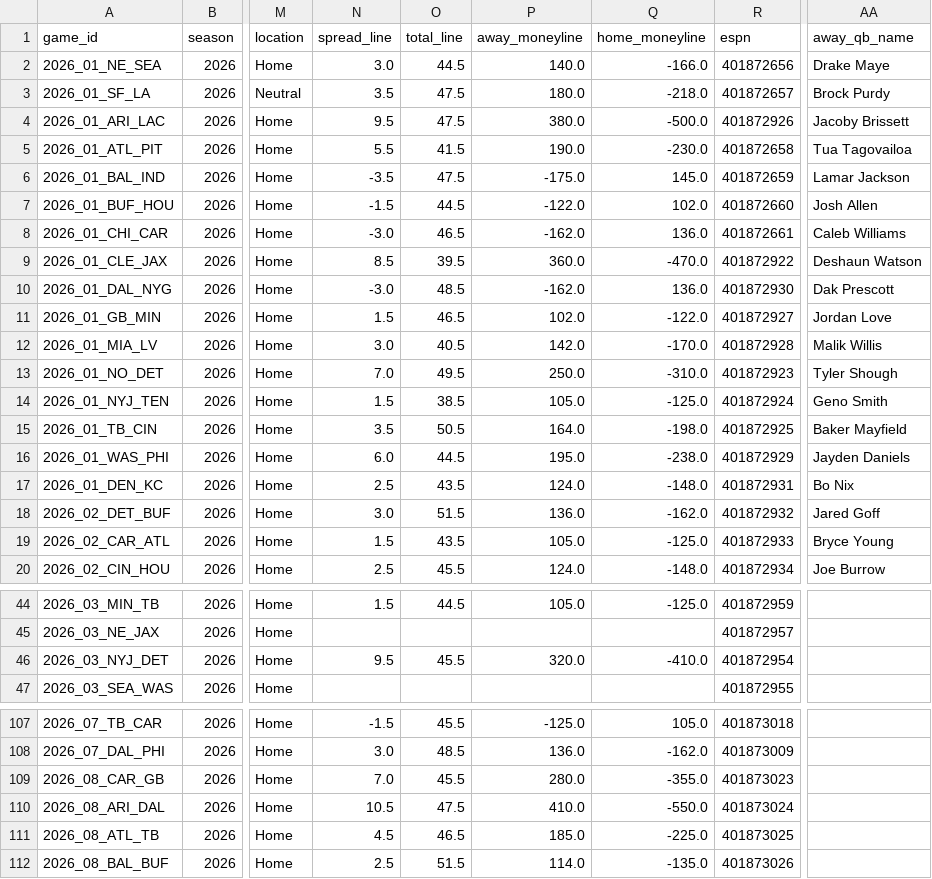
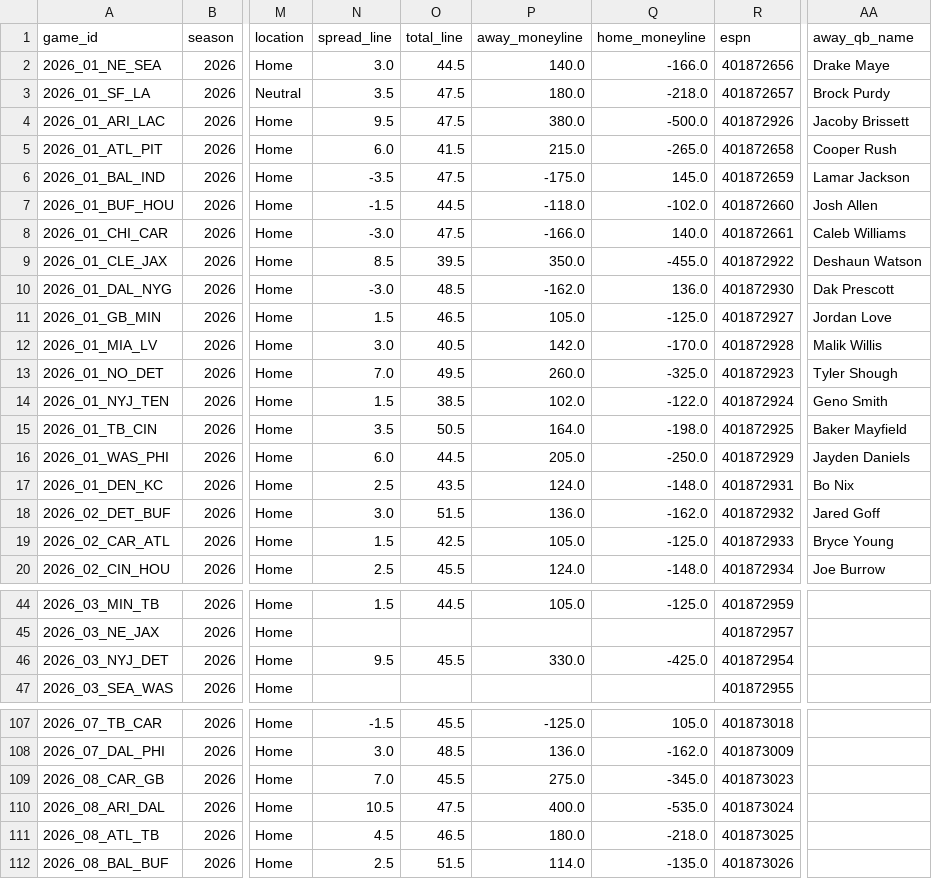
Before and after one commit to athvin/football-pool, a CSV file: data/2026/games.csv, drawn as a sheet; only a part is shown, gaps mark what is left out; the diff covers the shown part only; the diff names each change by its address in the sheet, - before the commit and + after, or states it on an @@ line.

```diff
--- a/data/2026/games.csv
+++ b/data/2026/games.csv
-N5 (spread_line): 5.5
+N5 (spread_line): 6.0
-P5 (away_moneyline): 190.0
+P5 (away_moneyline): 215.0
-Q5 (home_moneyline): -230.0
+Q5 (home_moneyline): -265.0
-AA5 (away_qb_name): Tua Tagovailoa
+AA5 (away_qb_name): Cooper Rush
-P7 (away_moneyline): -122.0
+P7 (away_moneyline): -118.0
-Q7 (home_moneyline): 102.0
+Q7 (home_moneyline): -102.0
-O8 (total_line): 46.5
+O8 (total_line): 47.5
-P8 (away_moneyline): -162.0
+P8 (away_moneyline): -166.0
-Q8 (home_moneyline): 136.0
+Q8 (home_moneyline): 140.0
-P9 (away_moneyline): 360.0
+P9 (away_moneyline): 350.0
-Q9 (home_moneyline): -470.0
+Q9 (home_moneyline): -455.0
-P11 (away_moneyline): 102.0
+P11 (away_moneyline): 105.0
-Q11 (home_moneyline): -122.0
+Q11 (home_moneyline): -125.0
-P13 (away_moneyline): 250.0
+P13 (away_moneyline): 260.0
-Q13 (home_moneyline): -310.0
+Q13 (home_moneyline): -325.0
-P14 (away_moneyline): 105.0
+P14 (away_moneyline): 102.0
-Q14 (home_moneyline): -125.0
+Q14 (home_moneyline): -122.0
-P16 (away_moneyline): 195.0
+P16 (away_moneyline): 205.0
-Q16 (home_moneyline): -238.0
+Q16 (home_moneyline): -250.0
-O19 (total_line): 43.5
+O19 (total_line): 42.5
-P46 (away_moneyline): 320.0
+P46 (away_moneyline): 330.0
-Q46 (home_moneyline): -410.0
+Q46 (home_moneyline): -425.0
-P109 (away_moneyline): 280.0
+P109 (away_moneyline): 275.0
-Q109 (home_moneyline): -355.0
+Q109 (home_moneyline): -345.0
-P110 (away_moneyline): 410.0
+P110 (away_moneyline): 400.0
-Q110 (home_moneyline): -550.0
+Q110 (home_moneyline): -535.0
-P111 (away_moneyline): 185.0
+P111 (away_moneyline): 180.0
-Q111 (home_moneyline): -225.0
+Q111 (home_moneyline): -218.0
```
Also changed, not shown: 14 edited cells elsewhere in this file, data/2026/roster.csv.
